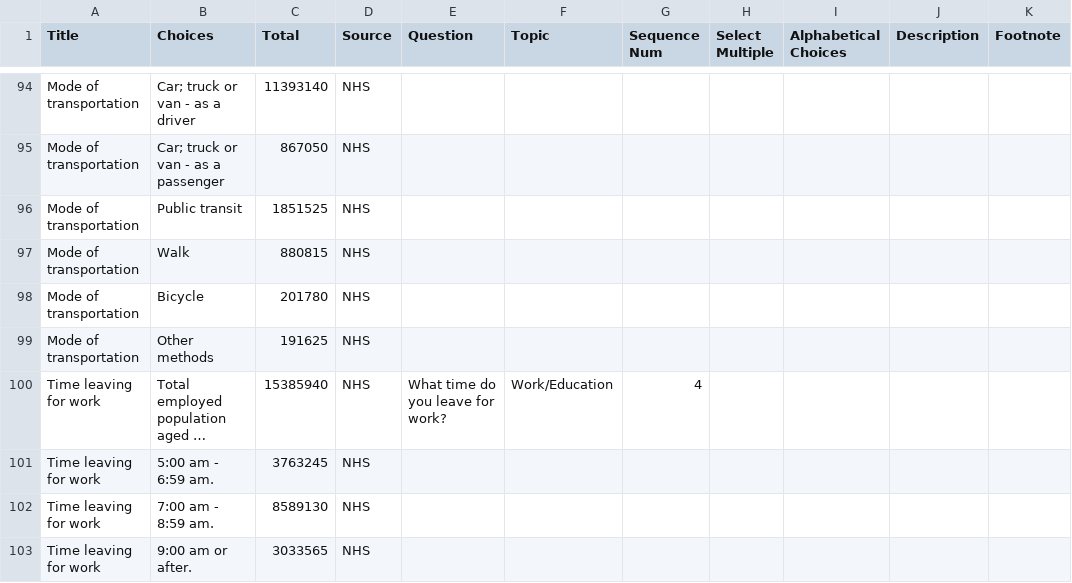
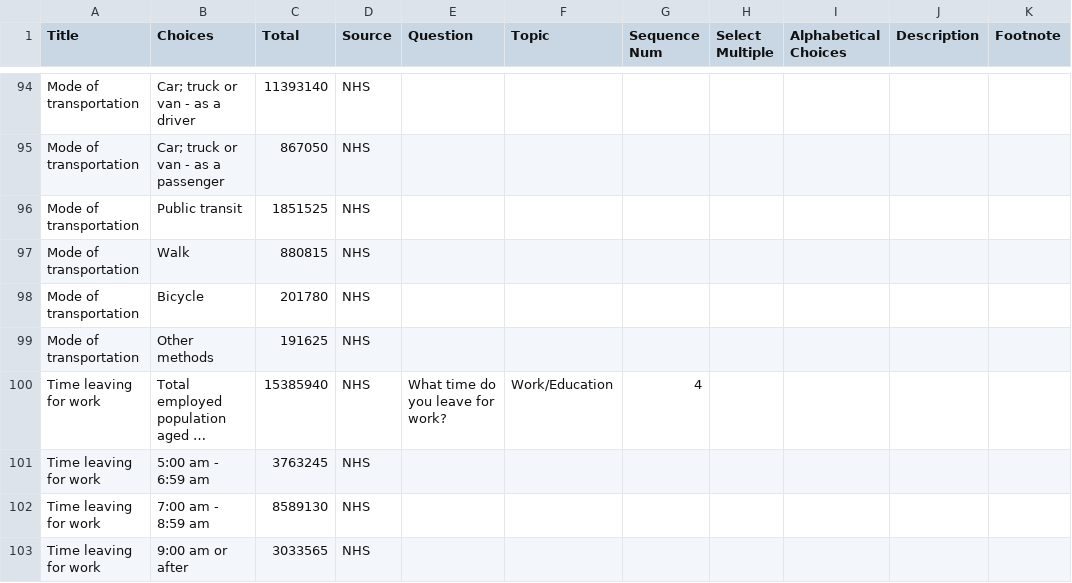
Before and after one commit to MichaelViveros/CensusTest, a CSV file: censustest/migrations/0009_census_data.csv, drawn as a sheet; only a part is shown, gaps mark what is left out; long unchanged cells end in …; the diff names each change by its address in the sheet, - before the commit and + after, or states it on an @@ line.

Commit message:
Remove period from some choices

```diff
--- a/censustest/migrations/0009_census_data.csv
+++ b/censustest/migrations/0009_census_data.csv
-B101 (Choices): 5:00 am - 6:59 am.
+B101 (Choices): 5:00 am - 6:59 am
-B102 (Choices): 7:00 am - 8:59 am.
+B102 (Choices): 7:00 am - 8:59 am
-B103 (Choices): 9:00 am or after.
+B103 (Choices): 9:00 am or after
```
